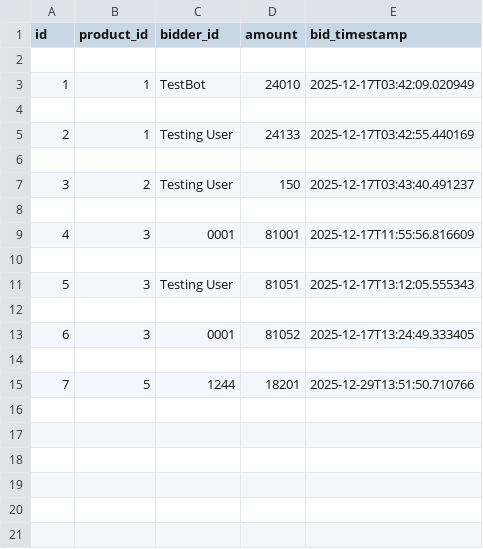
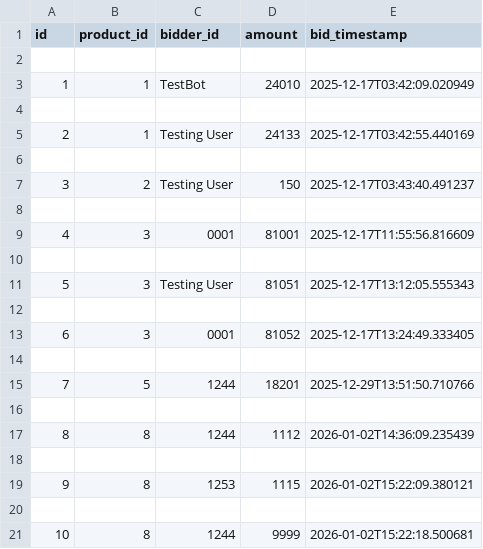
Before and after one commit to Polar-Tsai/Auction, a CSV file: data/bids.csv, drawn as a sheet; the diff names each change by its address in the sheet, - before the commit and + after, or states it on an @@ line.

```diff
--- a/data/bids.csv
+++ b/data/bids.csv
+row 16: (empty)
+row 17: 8 | 8 | 1244 | 1112 | 2026-01-02T14:36:09.235439
+row 18: (empty)
+row 19: 9 | 8 | 1253 | 1115 | 2026-01-02T15:22:09.380121
+row 20: (empty)
+row 21: 10 | 8 | 1244 | 9999 | 2026-01-02T15:22:18.500681
```
Also changed, not shown: data/products.csv, 10 other files.
